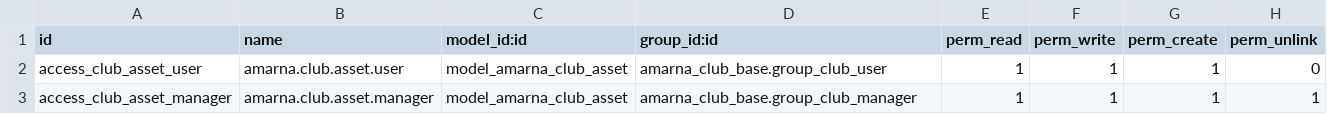
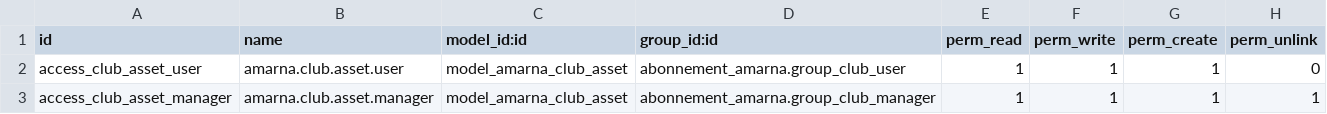
Before and after one commit to RajaaSouadji/amarna_club_addons, a CSV file: amarna_club_assets/security/ir.model.access.csv, drawn as a sheet.

```diff
--- a/amarna_club_assets/security/ir.model.access.csv
+++ b/amarna_club_assets/security/ir.model.access.csv
@@ -1,3 +1,3 @@
 id,name,model_id:id,group_id:id,perm_read,perm_write,perm_create,perm_unlink
-access_club_asset_user,amarna.club.asset.user,model_amarna_club_asset,amarna_club_base.group_club_user,1,1,1,0
-access_club_asset_manager,amarna.club.asset.manager,model_amarna_club_asset,amarna_club_base.group_club_manager,1,1,1,1
+access_club_asset_user,amarna.club.asset.user,model_amarna_club_asset,abonnement_amarna.group_club_user,1,1,1,0
+access_club_asset_manager,amarna.club.asset.manager,model_amarna_club_asset,abonnement_amarna.group_club_manager,1,1,1,1
```
Also changed, not shown: amarna_club_ecurie/security/ir.model.access.csv, amarna_club_interventions/security/ir.model.access.csv, 36 other files.
